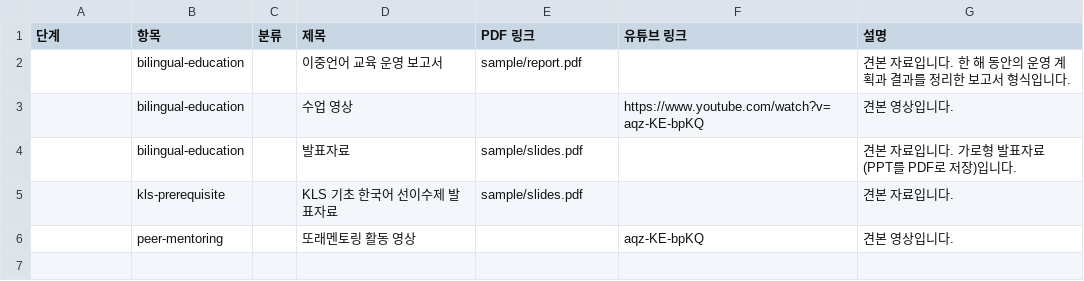
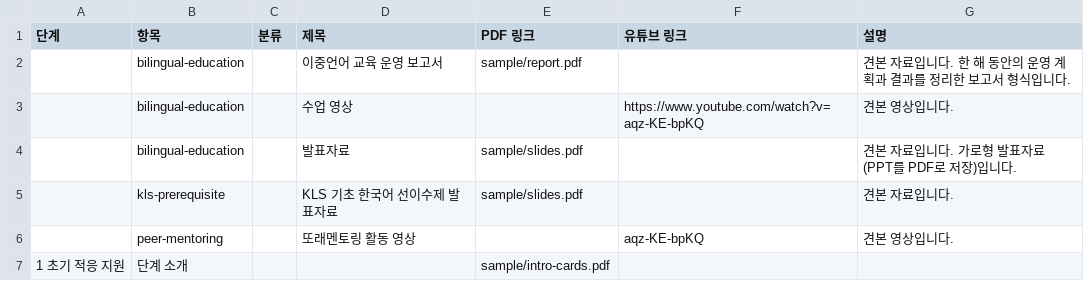
Before and after one commit to RicardoBrian/gwresearch, a CSV file: data/materials.csv, drawn as a sheet; the diff names each change by its address in the sheet, - before the commit and + after, or states it on an @@ line.

```diff
--- a/data/materials.csv
+++ b/data/materials.csv
+row 7: 1 초기 적응 지원 | 단계 소개 |  |  | sample/intro-cards.pdf
```
Also changed, not shown: 6 other files.
